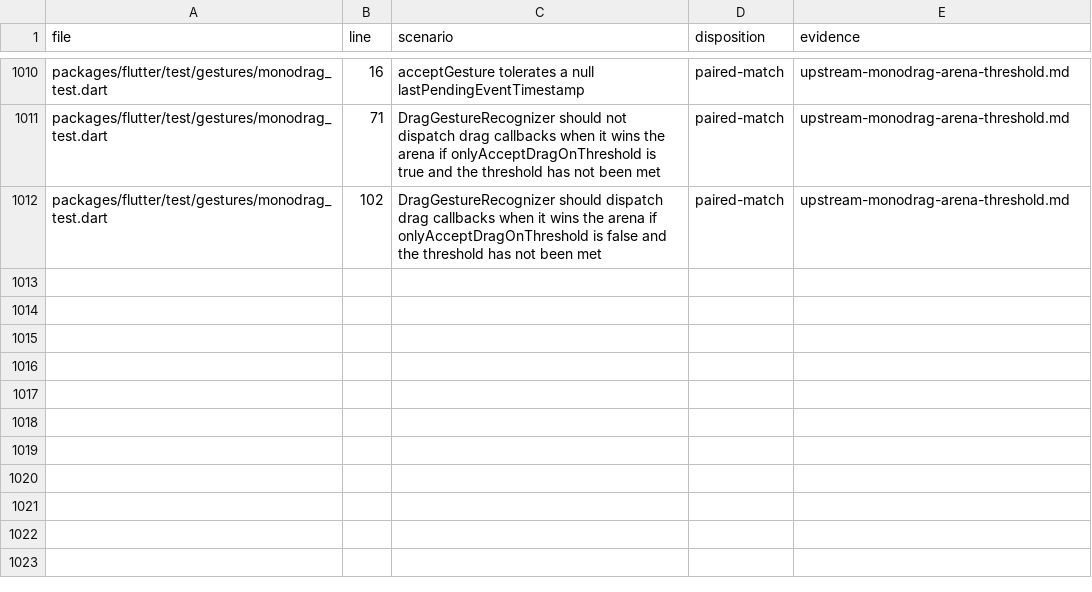
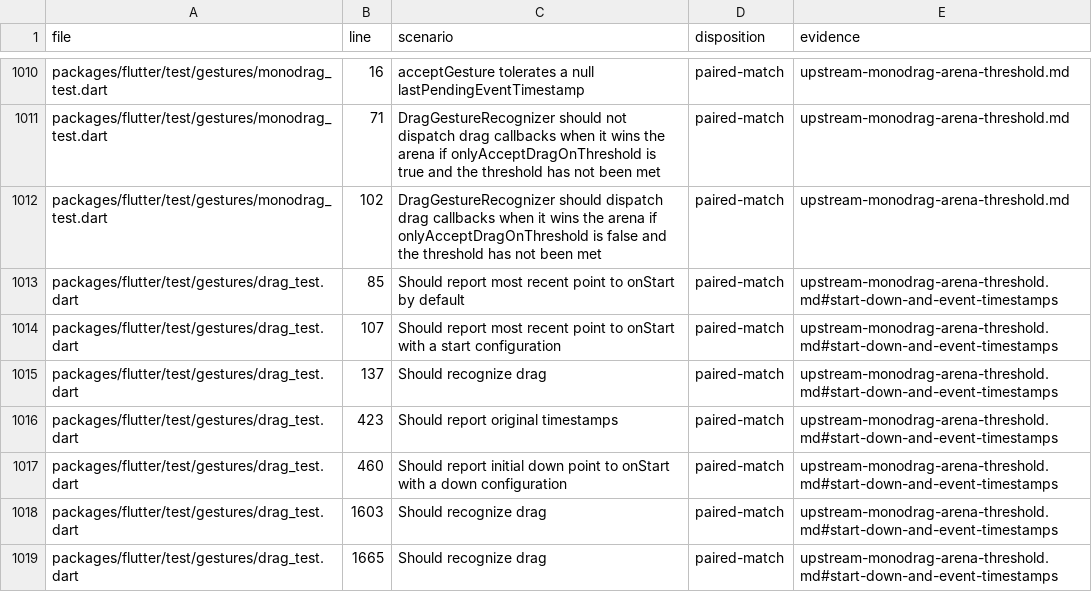
Before and after one commit to FabortLabs/incular, a TSV file: audits/flutter-3.50.0-parity/upstream-dispositions.tsv, drawn as a sheet; only a part is shown, gaps mark what is left out.

Commit message:
Pair retained drag positions and timestamps with seven pinned cases

```diff
--- a/audits/flutter-3.50.0-parity/upstream-dispositions.tsv
+++ b/audits/flutter-3.50.0-parity/upstream-dispositions.tsv
@@ -1012 +1012,8 @@ packages/flutter/test/gestures/monodrag_test.dart	71	DragGestureRecognizer shoul
 packages/flutter/test/gestures/monodrag_test.dart	102	DragGestureRecognizer should dispatch drag callbacks when it wins the arena if onlyAcceptDragOnThreshold is false and the threshold has not been met	paired-match	upstream-monodrag-arena-threshold.md
+packages/flutter/test/gestures/drag_test.dart	85	Should report most recent point to onStart by default	paired-match	upstream-monodrag-arena-threshold.md#start-down-and-event-timestamps
+packages/flutter/test/gestures/drag_test.dart	107	Should report most recent point to onStart with a start configuration	paired-match	upstream-monodrag-arena-threshold.md#start-down-and-event-timestamps
+packages/flutter/test/gestures/drag_test.dart	137	Should recognize drag	paired-match	upstream-monodrag-arena-threshold.md#start-down-and-event-timestamps
+packages/flutter/test/gestures/drag_test.dart	423	Should report original timestamps	paired-match	upstream-monodrag-arena-threshold.md#start-down-and-event-timestamps
+packages/flutter/test/gestures/drag_test.dart	460	Should report initial down point to onStart with a down configuration	paired-match	upstream-monodrag-arena-threshold.md#start-down-and-event-timestamps
+packages/flutter/test/gestures/drag_test.dart	1603	Should recognize drag	paired-match	upstream-monodrag-arena-threshold.md#start-down-and-event-timestamps
+packages/flutter/test/gestures/drag_test.dart	1665	Should recognize drag	paired-match	upstream-monodrag-arena-threshold.md#start-down-and-event-timestamps
```
Also changed, not shown: 2 other files.
